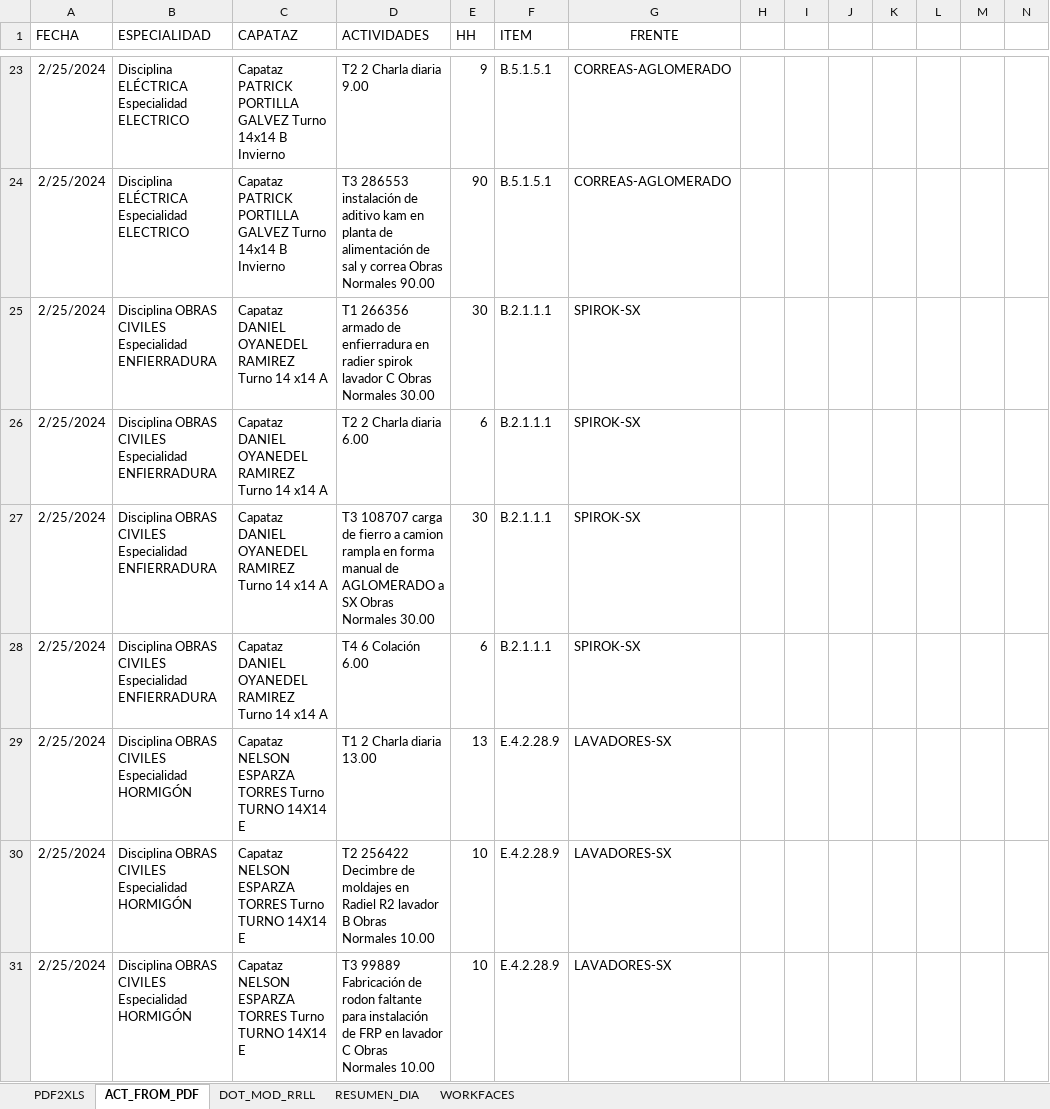
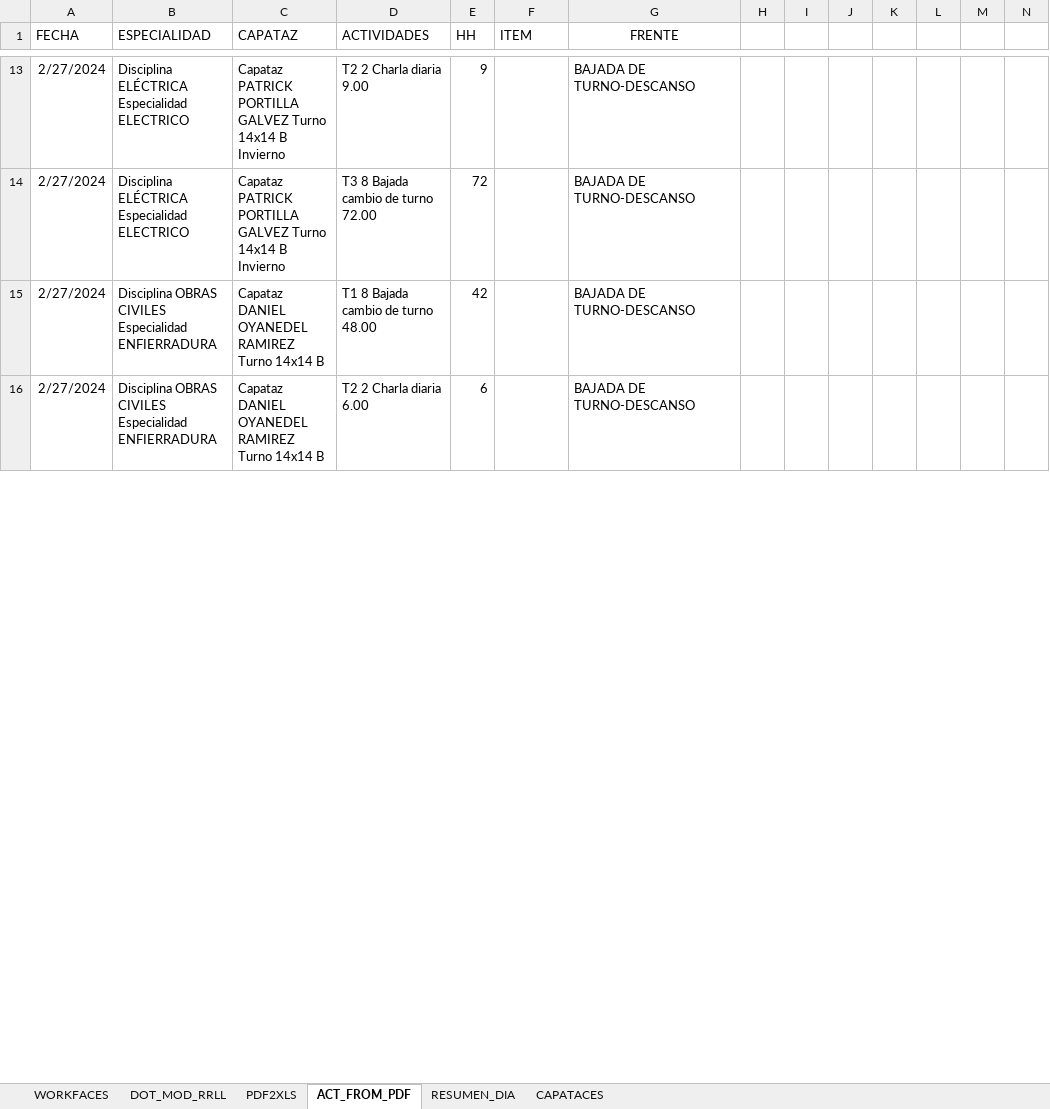
Before and after one commit to jorgemartinezsaez/TrackSyS, an Excel workbook: CIERRE_DIARIO_CHH.xlsx, sheet ACT_FROM_PDF, drawn as a sheet; only a part is shown, gaps mark what is left out; values as stored, in another font and other column widths than the file's, no borders; table styles not drawn; removed rows and columns are numbered as before the commit, all else as after; rows hold the shown columns only; the diff covers the shown part only; the diff names each change by its address in the sheet, - before the commit and + after, or states it on an @@ line.

```diff
--- a/CIERRE_DIARIO_CHH.xlsx (sheet ACT_FROM_PDF)
+++ b/CIERRE_DIARIO_CHH.xlsx (sheet ACT_FROM_PDF)
@@ sheet tab unhidden: CAPATACES @@
@@ sheet tab order changed: WORKFACES | DOT_MOD_RRLL | PDF2XLS | ACT_FROM_PDF | RESUMEN_DIA | CAPATACES @@
-A13 (FECHA): 2/25/2024
+A13 (FECHA): 2/27/2024
-F13 (ITEM): B.5.1.5.1
+F13 (ITEM): (empty)
-G13 (FRENTE): CORREAS-AGLOMERADO
+G13 (FRENTE): BAJADA DE TURNO-DESCANSO
-row 24: 2/25/2024 | Disciplina ELÉCTRICA Especialidad ELECTRICO | Capataz PATRICK PORTILLA GALVEZ Turno 14x14 B Invierno | T3 286553 instalación de aditivo kam en planta de alimentación de sal y correa Obras Normales 90.00 | 90 | B.5.1.5.1 | CORREAS-AGLOMERADO
-row 25: 2/25/2024 | Disciplina OBRAS CIVILES Especialidad ENFIERRADURA | Capataz DANIEL OYANEDEL RAMIREZ Turno 14 x14 A | T1 266356 armado de enfierradura en radier spirok lavador C Obras Normales 30.00 | 30 | B.2.1.1.1 | SPIROK-SX
+row 14: 2/27/2024 | Disciplina ELÉCTRICA Especialidad ELECTRICO | Capataz PATRICK PORTILLA GALVEZ Turno 14x14 B Invierno | T3 8 Bajada cambio de turno 72.00 | 72 |  | BAJADA DE TURNO-DESCANSO
+row 15: 2/27/2024 | Disciplina OBRAS CIVILES Especialidad ENFIERRADURA | Capataz DANIEL OYANEDEL RAMIREZ Turno 14x14 B | T1 8 Bajada cambio de turno 48.00 | 42 |  | BAJADA DE TURNO-DESCANSO
-A16 (FECHA): 2/25/2024
+A16 (FECHA): 2/27/2024
-C16 (CAPATAZ): …RAMIREZ Turno 14 x14 A
+C16 (CAPATAZ): …RAMIREZ Turno 14x14 B
-F16 (ITEM): B.2.1.1.1
+F16 (ITEM): (empty)
-G16 (FRENTE): SPIROK-SX
+G16 (FRENTE): BAJADA DE TURNO-DESCANSO
-row 27: 2/25/2024 | Disciplina OBRAS CIVILES Especialidad ENFIERRADURA | Capataz DANIEL OYANEDEL RAMIREZ Turno 14 x14 A | T3 108707 carga de fierro a camion rampla en forma manual de AGLOMERADO a SX Obras Normales 30.00 | 30 | B.2.1.1.1 | SPIROK-SX
-row 28: 2/25/2024 | Disciplina OBRAS CIVILES Especialidad ENFIERRADURA | Capataz DANIEL OYANEDEL RAMIREZ Turno 14 x14 A | T4 6 Colación 6.00 | 6 | B.2.1.1.1 | SPIROK-SX
-row 29: 2/25/2024 | Disciplina OBRAS CIVILES Especialidad HORMIGÓN | Capataz NELSON ESPARZA TORRES Turno TURNO 14X14 E | T1 2 Charla diaria 13.00 | 13 | E.4.2.28.9 | LAVADORES-SX
-row 30: 2/25/2024 | Disciplina OBRAS CIVILES Especialidad HORMIGÓN | Capataz NELSON ESPARZA TORRES Turno TURNO 14X14 E | T2 256422 Decimbre de moldajes en Radiel R2 lavador B Obras Normales 10.00 | 10 | E.4.2.28.9 | LAVADORES-SX
-row 31: 2/25/2024 | Disciplina OBRAS CIVILES Especialidad HORMIGÓN | Capataz NELSON ESPARZA TORRES Turno TURNO 14X14 E | T3 99889 Fabricación de rodon faltante para instalación de FRP en lavador C Obras Normales 10.00 | 10 | E.4.2.28.9 | LAVADORES-SX
```
Also changed, not shown: 34 added rows, 55 removed rows and 81 edited cells elsewhere in this sheet, sheet PDF2XLS, sheet DOT_MOD_RRLL, sheet RESUMEN_DIA, hidden cells, charts or pictures, GASTO_SEMANAL.xlsx, 2 other files.
